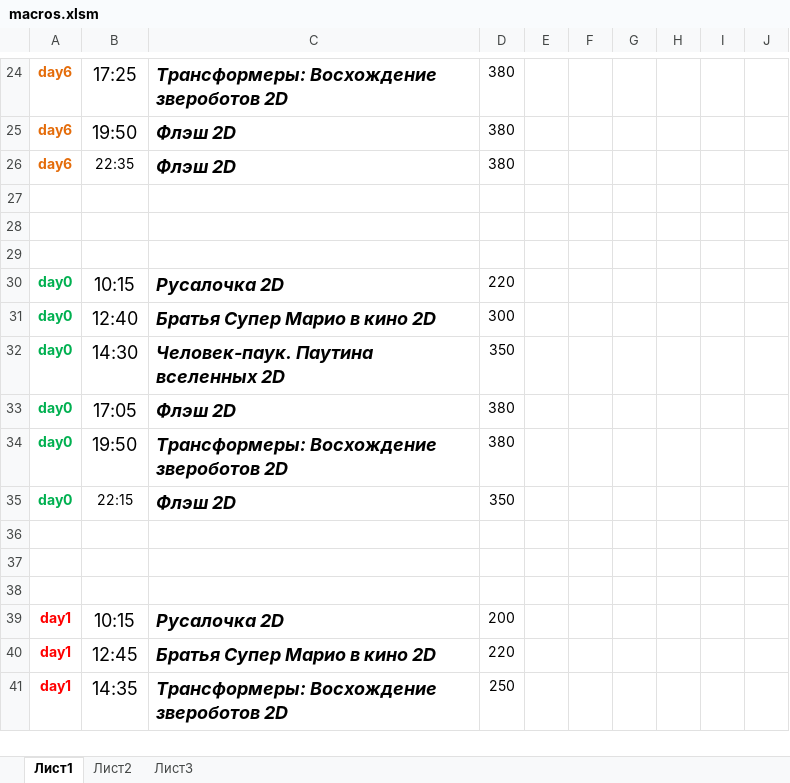
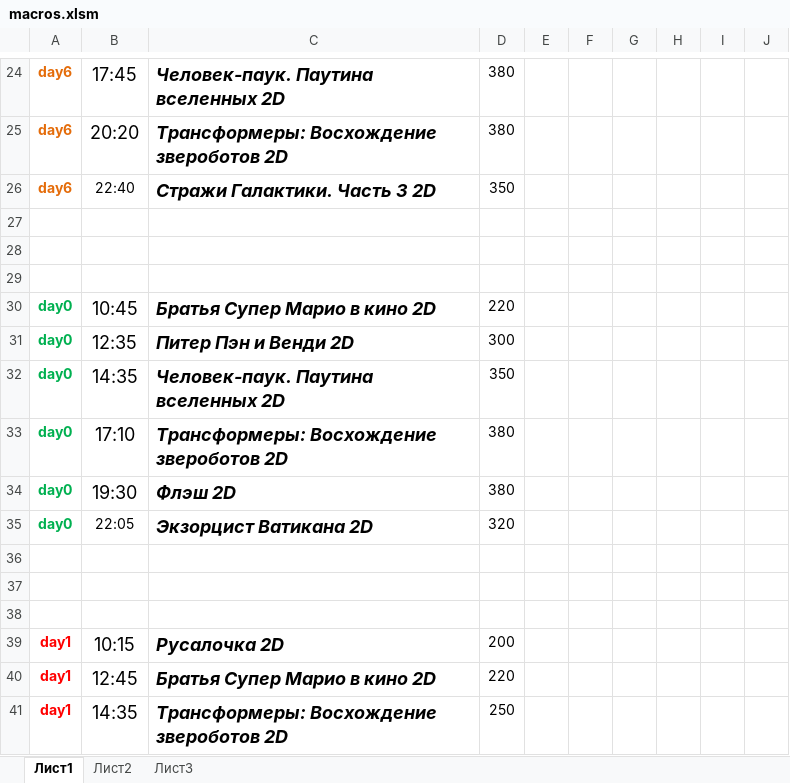
Before and after one commit to eg-bond/ReactSovremennic, an Excel workbook: ExternalScripts/Excel/macros.xlsm, sheet Лист1, drawn as a sheet; only a part is shown, gaps mark what is left out; values as stored, in another font and other column widths than the file's, no borders; charts and pictures not drawn; removed rows and columns are numbered as before the commit, all else as after; the diff covers the shown part only; the diff names each change by its address in the sheet, - before the commit and + after, or states it on an @@ line.

```diff
--- a/ExternalScripts/Excel/macros.xlsm (sheet Лист1)
+++ b/ExternalScripts/Excel/macros.xlsm (sheet Лист1)
-B24: 17:25
+B24: 17:45
-C24: Трансформеры: Восхождение звероботов 2D
+C24: Человек-паук. Паутина вселенных 2D
-row 25: day6 | 19:50 | Флэш 2D | 380
-B25: 22:35
+B25: 20:20
@@ B25 text size: larger @@
-C25: Флэш 2D
+C25: Трансформеры: Восхождение звероботов 2D
+row 26: day6 | 22:40 | Стражи Галактики. Часть 3 2D | 350
-B30: 10:15
+B30: 10:45
-C30: Русалочка 2D
+C30: Братья Супер Марио в кино 2D
-B31: 12:40
+B31: 12:35
-C31: Братья Супер Марио в кино 2D
+C31: Питер Пэн и Венди 2D
-B32: 14:30
+B32: 14:35
-row 33: day0 | 17:05 | Флэш 2D | 380
-B33: 19:50
+B33: 17:10
-B34: 22:15
+B34: 19:30
@@ B34 text size: larger @@
-D34: 350
+D34: 380
+row 35: day0 | 22:05 | Экзорцист Ватикана 2D | 320
```
Also changed, not shown: 1 added row, 1 removed row, 28 edited cells and cell formats elsewhere in this sheet, sheet Лист2, 3 other files.
